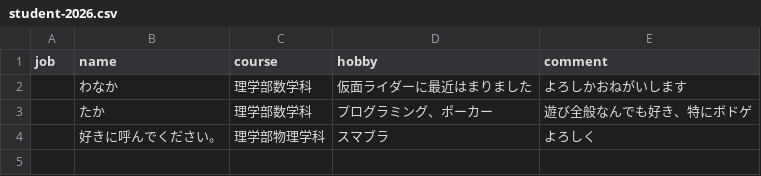
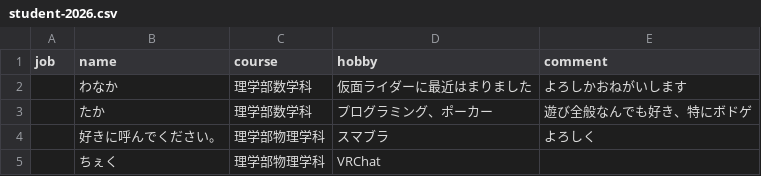
Before and after one commit to ocumcr/mcr-homepage, a CSV file: memberdata/student-2026.csv, drawn as a sheet.

Commit message:
メンバー追加

```diff
--- a/memberdata/student-2026.csv
+++ b/memberdata/student-2026.csv
@@ -4 +4,2 @@ job,name,course,hobby,comment
 ,好きに呼んでください。,理学部物理学科,スマブラ,よろしく
+,ちぇく,理学部物理学科,VRChat,	
```
